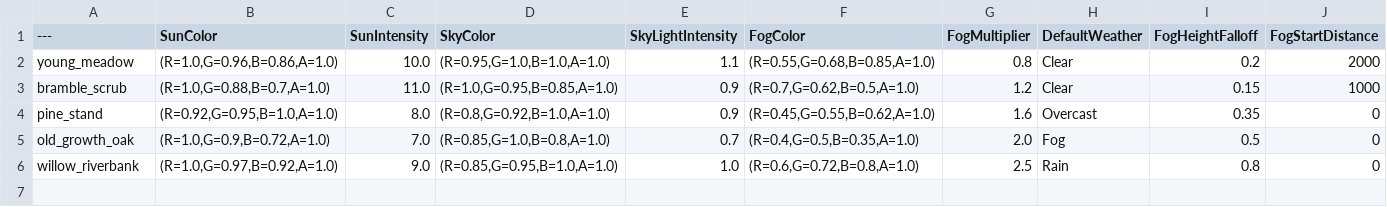
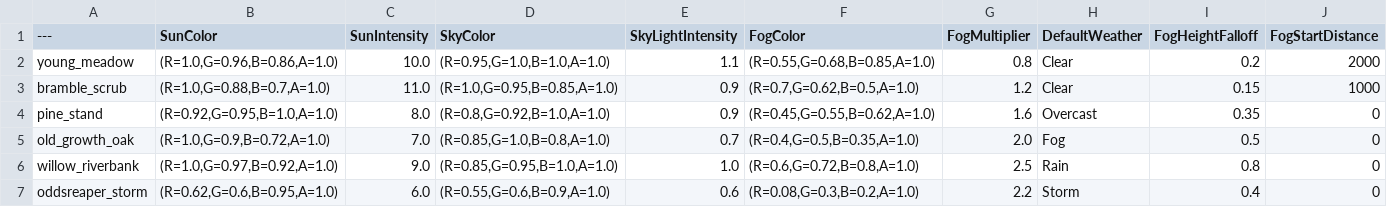
Before and after one commit to RicheyWorks/Daedalus2, a CSV file: engines/unreal/DaedalusLink/Content/Python/wild_biomes_moods.csv, drawn as a sheet; the diff names each change by its address in the sheet, - before the commit and + after, or states it on an @@ line.

Commit message:
OddsReaper Island: 500-item Blender generator, layout, Wager Herbs, livestock/survival loop, storm mood, Unreal placement + hero render scripts

```diff
--- a/engines/unreal/DaedalusLink/Content/Python/wild_biomes_moods.csv
+++ b/engines/unreal/DaedalusLink/Content/Python/wild_biomes_moods.csv
+row 7: oddsreaper_storm | (R=0.62,G=0.6,B=0.95,A=1.0) | 6.0 | (R=0.55,G=0.6,B=0.9,A=1.0) | 0.6 | (R=0.08,G=0.3,B=0.2,A=1.0) | 2.2 | Storm | 0.4 | 0
```
Also changed, not shown: 4 other files.
